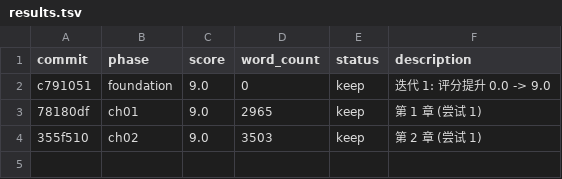
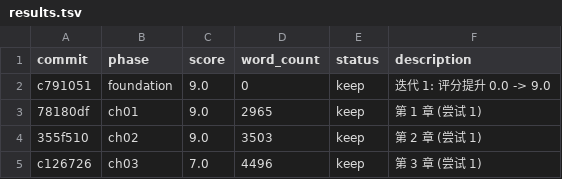
Before and after one commit to xudaxing2023-dot/autonovel, a TSV file: output/results.tsv, drawn as a sheet; the diff names each change by its address in the sheet, - before the commit and + after, or states it on an @@ line.

Commit message:
修订 循环1 完成: novel_score 6.5

```diff
--- a/output/results.tsv
+++ b/output/results.tsv
+row 5: c126726 | ch03 | 7.0 | 4496 | keep | 第 3 章 (尝试 1)
```
Also changed, not shown: 1 other file.
